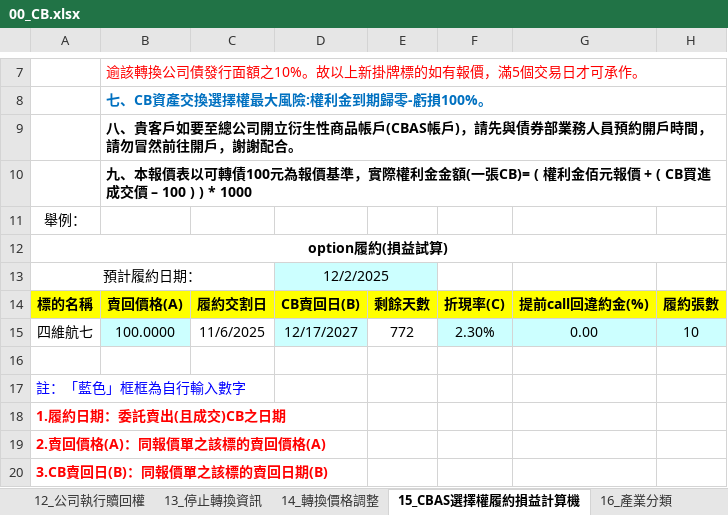
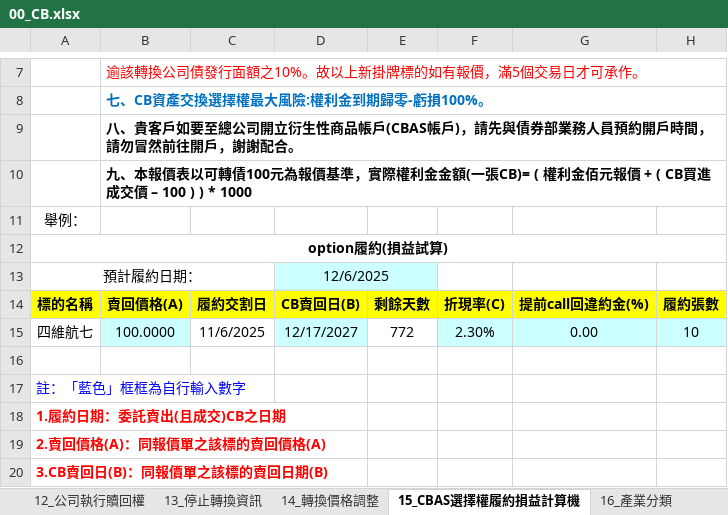
Before and after one commit to rexdashu168/reporttest, an Excel workbook: 00_CB.xlsx, sheet 15_CBAS選擇權履約損益計算機, drawn as a sheet; only a part is shown, gaps mark what is left out; values as stored, in another font and other column widths than the file's, no borders; conditional formats not drawn; the diff names each change by its address in the sheet, - before the commit and + after, or states it on an @@ line.

```diff
--- a/00_CB.xlsx (sheet 15_CBAS選擇權履約損益計算機)
+++ b/00_CB.xlsx (sheet 15_CBAS選擇權履約損益計算機)
-D13: 12/2/2025
+D13: 12/6/2025
```
Also changed, not shown: sheet 01_ALLCB基本資料, sheet 00_CB代號名稱過濾及掛牌高低_20251031.
